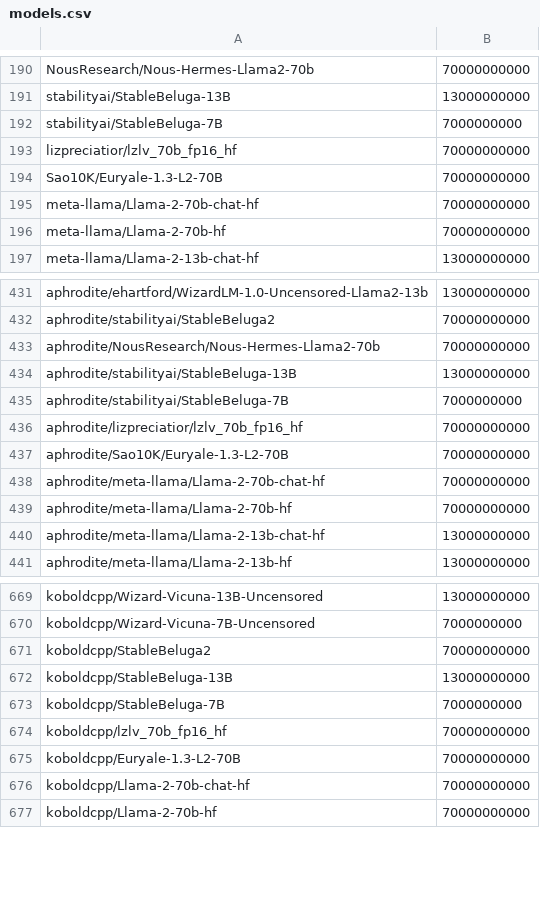
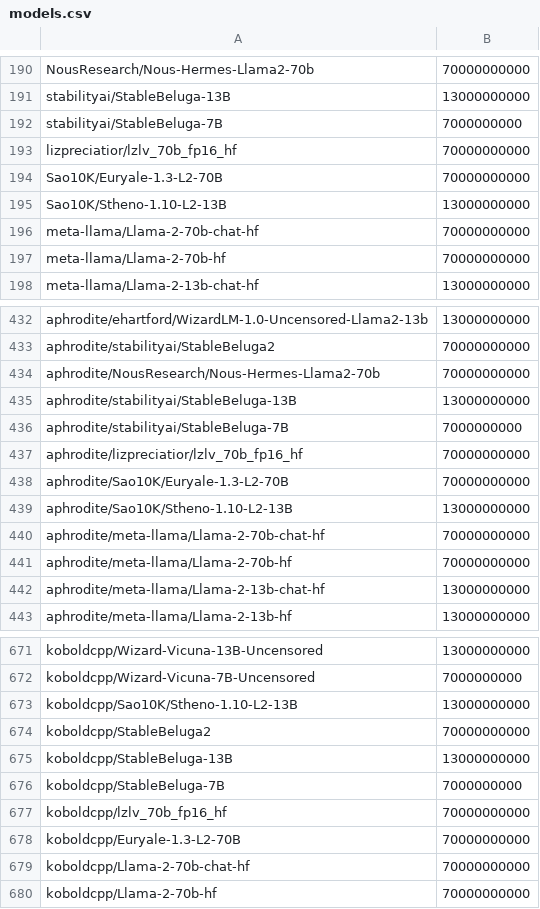
Before and after one commit to Haidra-Org/AI-Horde-text-model-reference, a CSV file: models.csv, drawn as a sheet; only a part is shown, gaps mark what is left out; the diff names each change by its address in the sheet, - before the commit and + after, or states it on an @@ line.

Commit message:
Update models.csv for stheno 1.10 13b

```diff
--- a/models.csv
+++ b/models.csv
+row 195: Sao10K/Stheno-1.10-L2-13B | 13000000000
+row 439: aphrodite/Sao10K/Stheno-1.10-L2-13B | 13000000000
+row 673: koboldcpp/Sao10K/Stheno-1.10-L2-13B | 13000000000
```
